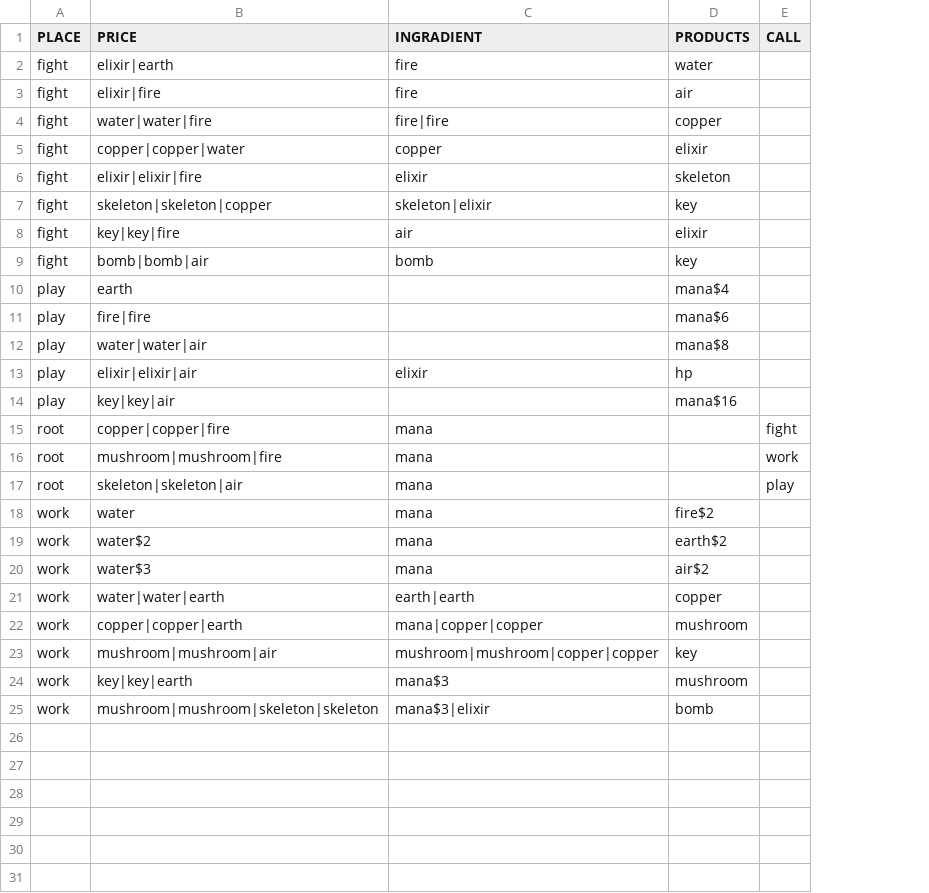
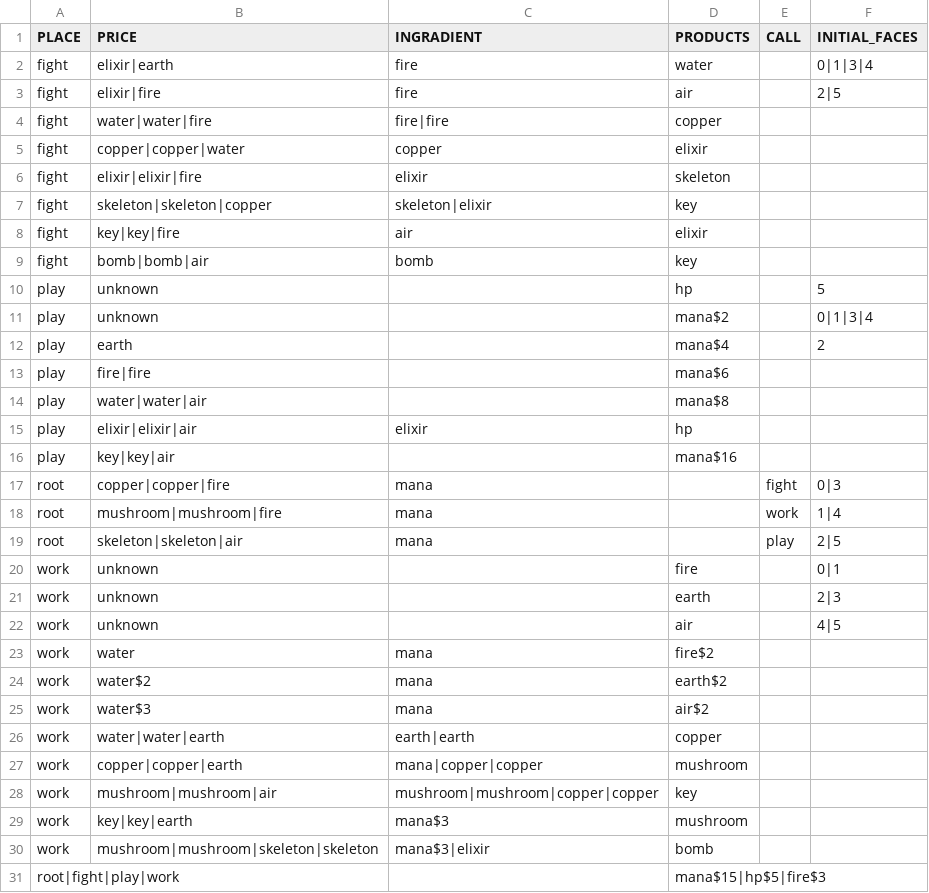
Before and after one commit to Alith-Game-Studio/Dice-Evolution, a CSV file: Shop.csv, drawn as a sheet; the diff names each change by its address in the sheet, - before the commit and + after, or states it on an @@ line.

```diff
--- a/Shop.csv
+++ b/Shop.csv
+column F (INITIAL_FACES), rows 2-3: 0|1|3|4 | 2|5; rows 12-19: 2 |  |  |  |  | 0|3 | 1|4 | 2|5
+row 10: play | unknown |  | hp |  | 5
+row 11: play | unknown |  | mana$2 |  | 0|1|3|4
+row 20: work | unknown |  | fire |  | 0|1
+row 21: work | unknown |  | earth |  | 2|3
+row 22: work | unknown |  | air |  | 4|5
+row 31: root|fight|play|work |  |  | mana$15|hp$5|fire$3
```
Also changed, not shown: 4 other files.
